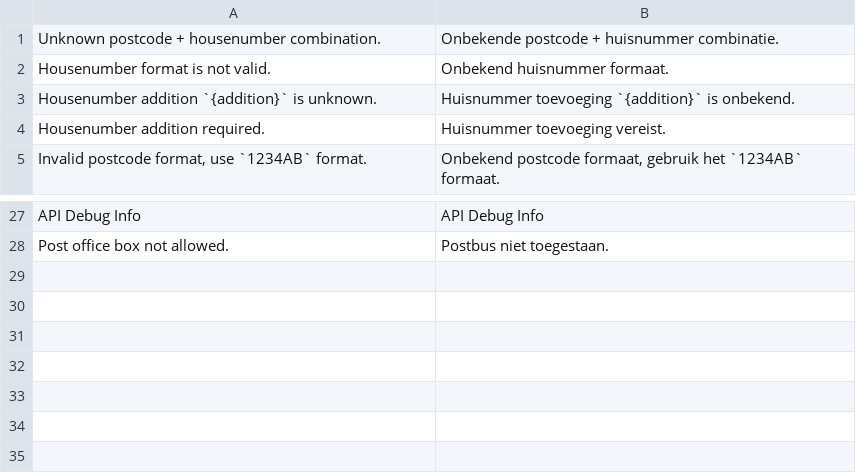
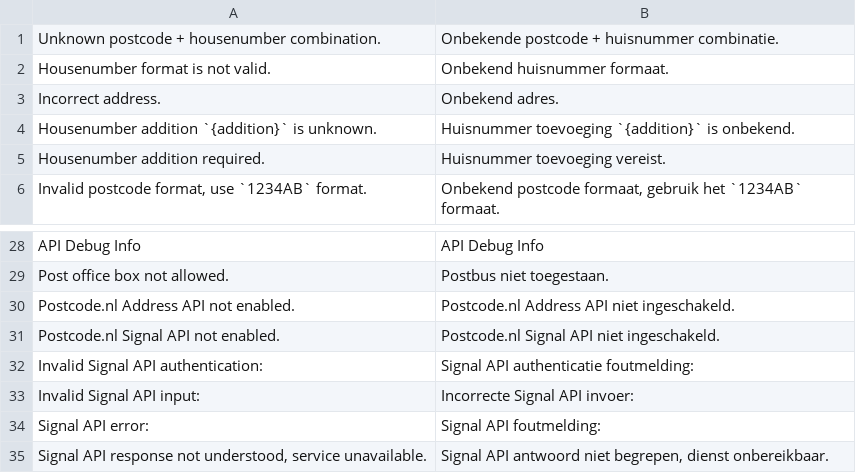
Before and after one commit to OpenMageModuleFostering/postcodenl_api, a CSV file: app/locale/nl_NL/PostcodeNl_Api.csv, drawn as a sheet; only a part is shown, gaps mark what is left out.

```diff
--- a/app/locale/nl_NL/PostcodeNl_Api.csv
+++ b/app/locale/nl_NL/PostcodeNl_Api.csv
@@ -2,2 +2,3 @@
 "Housenumber format is not valid.","Onbekend huisnummer formaat."
+"Incorrect address.","Onbekend adres."
 "Housenumber addition `{addition}` is unknown.","Huisnummer toevoeging `{addition}` is onbekend."
@@ -28 +29,7 @@
 "Post office box not allowed.","Postbus niet toegestaan."
+"Postcode.nl Address API not enabled.","Postcode.nl Address API niet ingeschakeld."
+"Postcode.nl Signal API not enabled.","Postcode.nl Signal API niet ingeschakeld."
+"Invalid Signal API authentication:","Signal API authenticatie foutmelding:"
+"Invalid Signal API input:","Incorrecte Signal API invoer:"
+"Signal API error:","Signal API foutmelding:"
+"Signal API response not understood, service unavailable.","Signal API antwoord niet begrepen, dienst onbereikbaar."
```
Also changed, not shown: app/locale/en_US/PostcodeNl_Api.csv, 11 other files.
